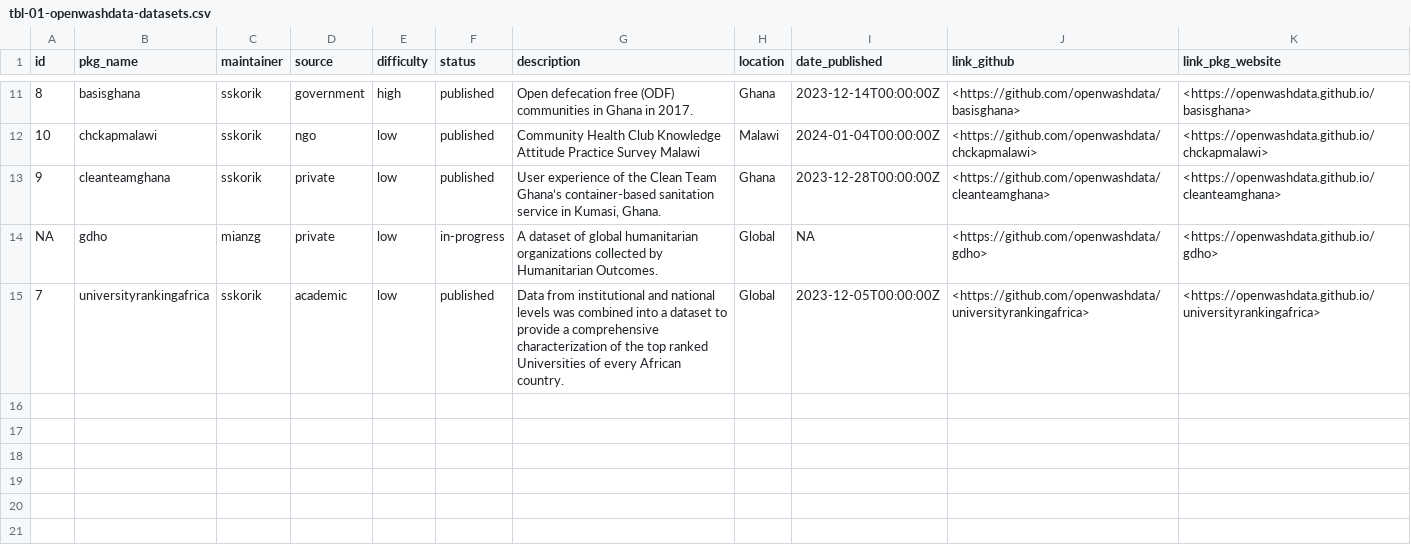
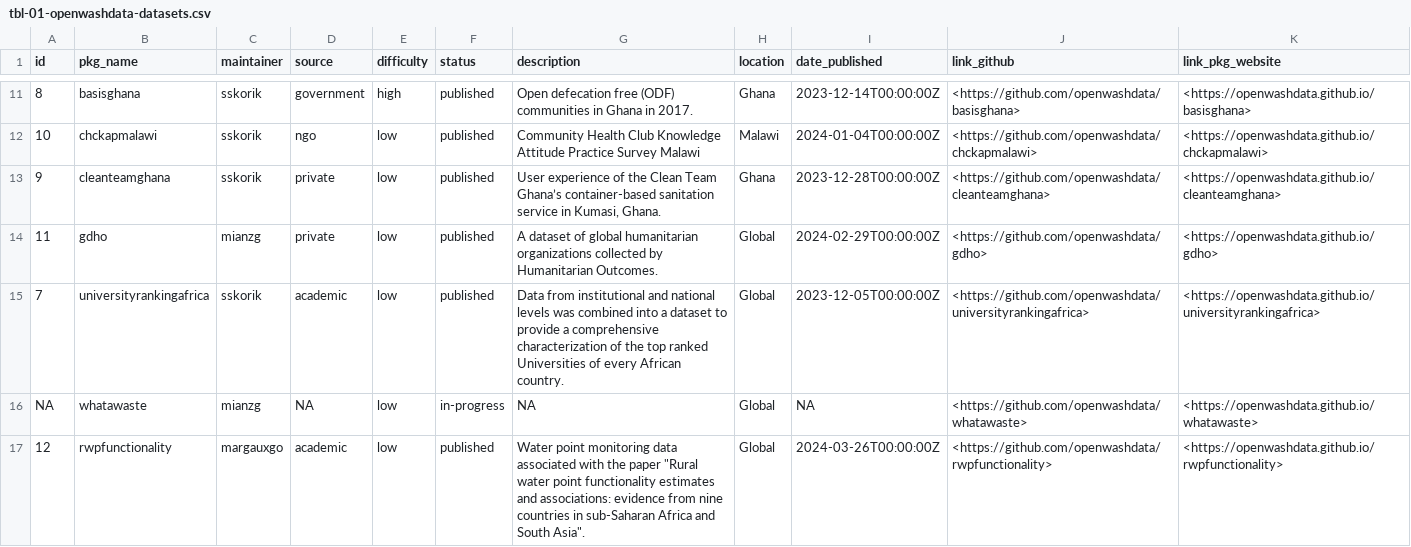
Before and after one commit to openwashdata/website, a CSV file: pages/gallery/data/data_data/tbl-01-openwashdata-datasets.csv, drawn as a sheet; only a part is shown, gaps mark what is left out; the diff names each change by its address in the sheet, - before the commit and + after, or states it on an @@ line.

Commit message:
update data

```diff
--- a/pages/gallery/data/data_data/tbl-01-openwashdata-datasets.csv
+++ b/pages/gallery/data/data_data/tbl-01-openwashdata-datasets.csv
-A14 (id): NA
+A14 (id): 11
-F14 (status): in-progress
+F14 (status): published
-I14 (date_published): NA
+I14 (date_published): 2024-02-29T00:00:00Z
+row 16: NA | whatawaste | mianzg | NA | low | in-progress | NA | Global | NA | <https://github.com/openwashdata/whatawaste> | <https://openwashdata.github.io/whatawaste>
+row 17: 12 | rwpfunctionality | margauxgo | academic | low | published | Water point monitoring data associated with the paper "Rural water point functionality estimates and associations: evidence from nine countries in sub-Saharan Africa and South Asia". | Global | 2024-03-26T00:00:00Z | <https://github.com/openwashdata/rwpfunctionality> | <https://openwashdata.github.io/rwpfunctionality>
```
Also changed, not shown: 1 other file.
